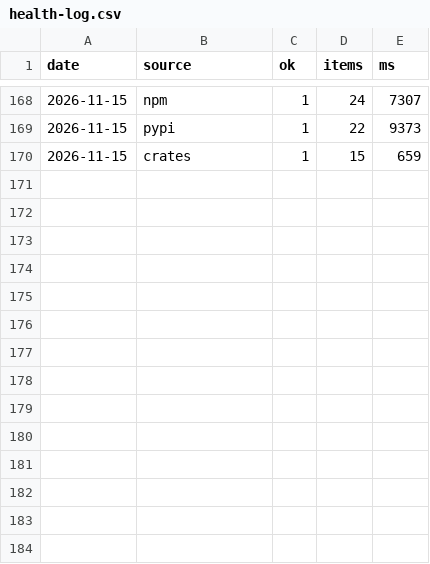
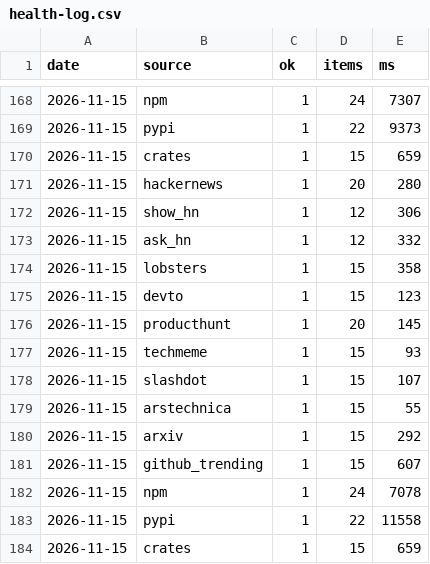
Before and after one commit to zalize-com/trendscope, a CSV file: data/health-log.csv, drawn as a sheet; only a part is shown, gaps mark what is left out; the diff names each change by its address in the sheet, - before the commit and + after, or states it on an @@ line.

Commit message:
data: daily snapshot 2026-11-15

```diff
--- a/data/health-log.csv
+++ b/data/health-log.csv
+row 171: 2026-11-15 | hackernews | 1 | 20 | 280
+row 172: 2026-11-15 | show_hn | 1 | 12 | 306
+row 173: 2026-11-15 | ask_hn | 1 | 12 | 332
+row 174: 2026-11-15 | lobsters | 1 | 15 | 358
+row 175: 2026-11-15 | devto | 1 | 15 | 123
+row 176: 2026-11-15 | producthunt | 1 | 20 | 145
+row 177: 2026-11-15 | techmeme | 1 | 15 | 93
+row 178: 2026-11-15 | slashdot | 1 | 15 | 107
+row 179: 2026-11-15 | arstechnica | 1 | 15 | 55
+row 180: 2026-11-15 | arxiv | 1 | 15 | 292
+row 181: 2026-11-15 | github_trending | 1 | 15 | 607
+row 182: 2026-11-15 | npm | 1 | 24 | 7078
+row 183: 2026-11-15 | pypi | 1 | 22 | 11558
+row 184: 2026-11-15 | crates | 1 | 15 | 659
```
Also changed, not shown: data/daily/2026-11-15.csv, data/hiring-history.csv, 13 other files.
